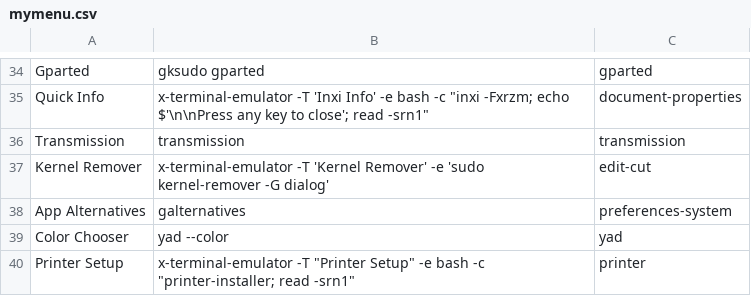
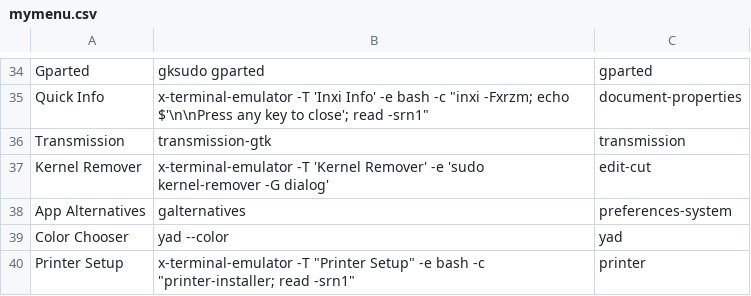
Before and after one commit to sleekmason/Lilidog, a CSV file: config/includes.chroot_after_packages/etc/skel/.config/jgmenu/jgmenu.bak/mymenu.csv, drawn as a sheet; only a part is shown, gaps mark what is left out.

Commit message:
fixed Transmission in menu.

```diff
--- a/config/includes.chroot_after_packages/etc/skel/.config/jgmenu/jgmenu.bak/mymenu.csv
+++ b/config/includes.chroot_after_packages/etc/skel/.config/jgmenu/jgmenu.bak/mymenu.csv
@@ -35,3 +35,3 @@ Gparted,            gksudo gparted,                   gparted
 Quick Info,         x-terminal-emulator -T 'Inxi Info' -e bash -c "inxi -Fxrzm; echo $'\n\nPress any key to close'; read -srn1",   document-properties
-Transmission,       transmission,                     transmission
+Transmission,       transmission-gtk,                     transmission
 Kernel Remover,     x-terminal-emulator -T 'Kernel Remover' -e 'sudo kernel-remover -G dialog',     edit-cut
```
Also changed, not shown: config/includes.chroot_after_packages/etc/skel/.config/jgmenu/mymenu.csv.
